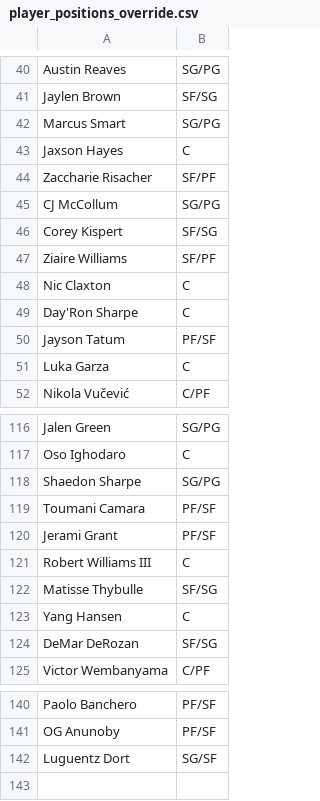
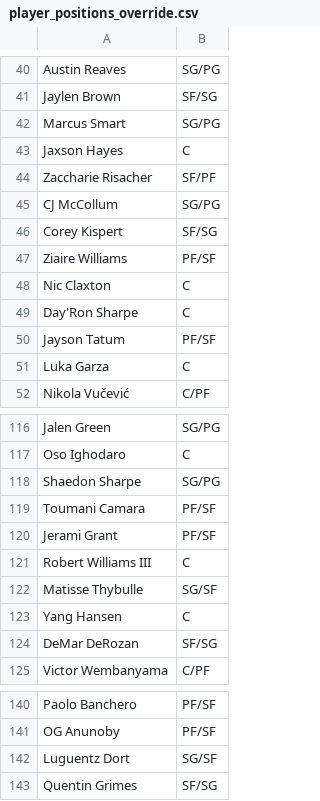
Before and after one commit to Barrett879/nba-value-app, a CSV file: data/player_positions_override.csv, drawn as a sheet; only a part is shown, gaps mark what is left out.

```diff
--- a/data/player_positions_override.csv
+++ b/data/player_positions_override.csv
@@ -46,3 +46,3 @@ CJ McCollum,SG/PG
 Corey Kispert,SF/SG
-Ziaire Williams,SF/PF
+Ziaire Williams,PF/SF
 Nic Claxton,C
@@ -121,3 +121,3 @@ Jerami Grant,PF/SF
 Robert Williams III,C
-Matisse Thybulle,SF/SG
+Matisse Thybulle,SG/SF
 Yang Hansen,C
@@ -142 +142,2 @@ OG Anunoby,PF/SF
 Luguentz Dort,SG/SF
+Quentin Grimes,SF/SG
```
Also changed, not shown: data/master_roster.csv, 2 other files.
